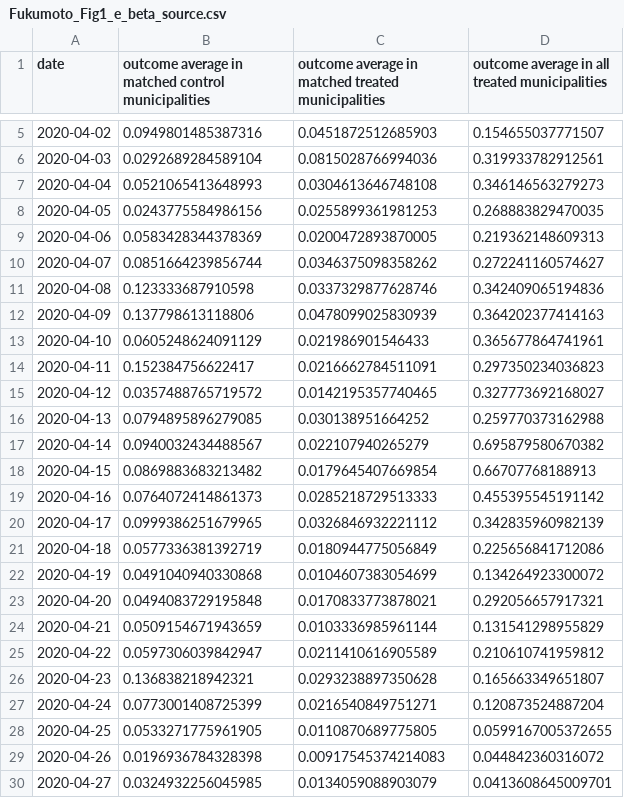
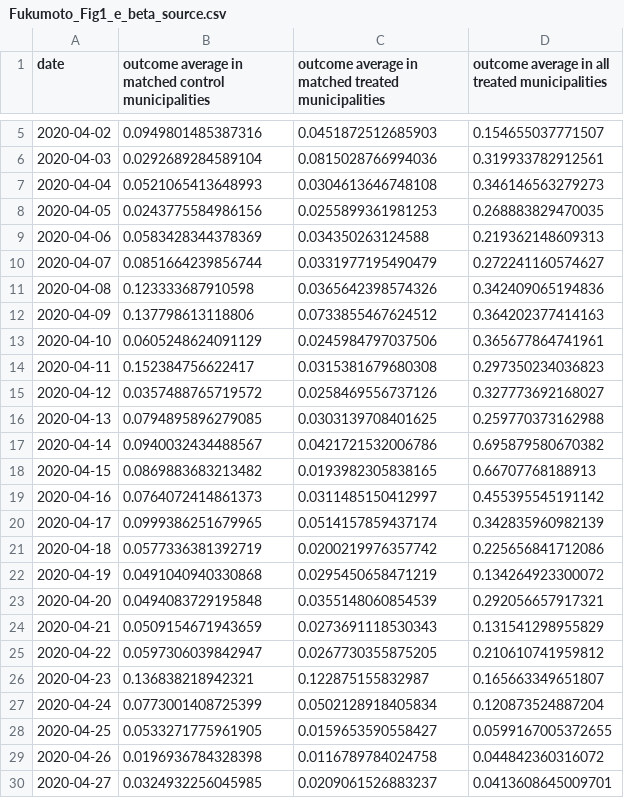
Before and after one commit to akira-endo/reanalysis_Fukumoto2021, a CSV file: output/Fukumoto_Fig1_e_beta_source.csv, drawn as a sheet; only a part is shown, gaps mark what is left out.

```diff
--- a/output/Fukumoto_Fig1_e_beta_source.csv
+++ b/output/Fukumoto_Fig1_e_beta_source.csv
@@ -8,23 +8,23 @@
 "2020-04-05","0.0243775584986156","0.0255899361981253","0.268883829470035"
-"2020-04-06","0.0583428344378369","0.0200472893870005","0.219362148609313"
-"2020-04-07","0.0851664239856744","0.0346375098358262","0.272241160574627"
-"2020-04-08","0.123333687910598","0.0337329877628746","0.342409065194836"
-"2020-04-09","0.137798613118806","0.0478099025830939","0.364202377414163"
-"2020-04-10","0.0605248624091129","0.021986901546433","0.365677864741961"
-"2020-04-11","0.152384756622417","0.0216662784511091","0.297350234036823"
-"2020-04-12","0.0357488765719572","0.0142195357740465","0.327773692168027"
-"2020-04-13","0.0794895896279085","0.030138951664252","0.259770373162988"
-"2020-04-14","0.0940032434488567","0.022107940265279","0.695879580670382"
-"2020-04-15","0.0869883683213482","0.0179645407669854","0.66707768188913"
-"2020-04-16","0.0764072414861373","0.0285218729513333","0.455395545191142"
-"2020-04-17","0.0999386251679965","0.0326846932221112","0.342835960982139"
-"2020-04-18","0.0577336381392719","0.0180944775056849","0.225656841712086"
-"2020-04-19","0.0491040940330868","0.0104607383054699","0.134264923300072"
-"2020-04-20","0.0494083729195848","0.0170833773878021","0.292056657917321"
-"2020-04-21","0.0509154671943659","0.0103336985961144","0.131541298955829"
-"2020-04-22","0.0597306039842947","0.0211410616905589","0.210610741959812"
-"2020-04-23","0.136838218942321","0.0293238897350628","0.165663349651807"
-"2020-04-24","0.0773001408725399","0.0216540849751271","0.120873524887204"
-"2020-04-25","0.0533271775961905","0.0110870689775805","0.0599167005372655"
-"2020-04-26","0.0196936784328398","0.00917545374214083","0.044842360316072"
-"2020-04-27","0.0324932256045985","0.0134059088903079","0.0413608645009701"
+"2020-04-06","0.0583428344378369","0.034350263124588","0.219362148609313"
+"2020-04-07","0.0851664239856744","0.0331977195490479","0.272241160574627"
+"2020-04-08","0.123333687910598","0.0365642398574326","0.342409065194836"
+"2020-04-09","0.137798613118806","0.0733855467624512","0.364202377414163"
+"2020-04-10","0.0605248624091129","0.0245984797037506","0.365677864741961"
+"2020-04-11","0.152384756622417","0.0315381679680308","0.297350234036823"
+"2020-04-12","0.0357488765719572","0.0258469556737126","0.327773692168027"
+"2020-04-13","0.0794895896279085","0.0303139708401625","0.259770373162988"
+"2020-04-14","0.0940032434488567","0.0421721532006786","0.695879580670382"
+"2020-04-15","0.0869883683213482","0.0193982305838165","0.66707768188913"
+"2020-04-16","0.0764072414861373","0.0311485150412997","0.455395545191142"
+"2020-04-17","0.0999386251679965","0.0514157859437174","0.342835960982139"
+"2020-04-18","0.0577336381392719","0.0200219976357742","0.225656841712086"
+"2020-04-19","0.0491040940330868","0.0295450658471219","0.134264923300072"
+"2020-04-20","0.0494083729195848","0.0355148060854539","0.292056657917321"
+"2020-04-21","0.0509154671943659","0.0273691118530343","0.131541298955829"
+"2020-04-22","0.0597306039842947","0.0267730355875205","0.210610741959812"
+"2020-04-23","0.136838218942321","0.122875155832987","0.165663349651807"
+"2020-04-24","0.0773001408725399","0.0502128918405834","0.120873524887204"
+"2020-04-25","0.0533271775961905","0.0159653590558427","0.0599167005372655"
+"2020-04-26","0.0196936784328398","0.0116789784024758","0.044842360316072"
+"2020-04-27","0.0324932256045985","0.0209061526883237","0.0413608645009701"
```
Also changed, not shown: output/Fukumoto_Fig1_f_beta_source.csv, output/Fukumoto_Fig5_a_beta_source.csv, 4 other files.
